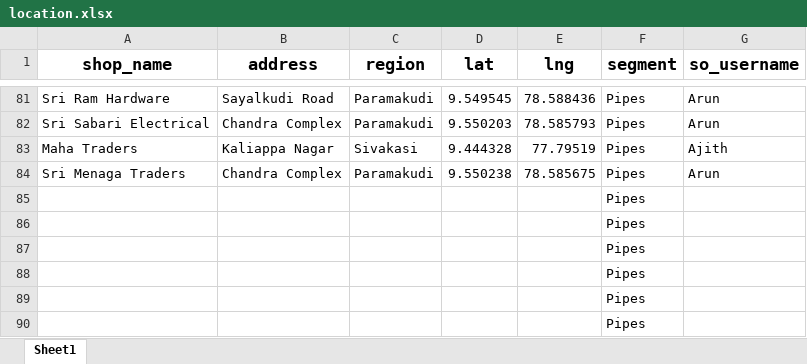
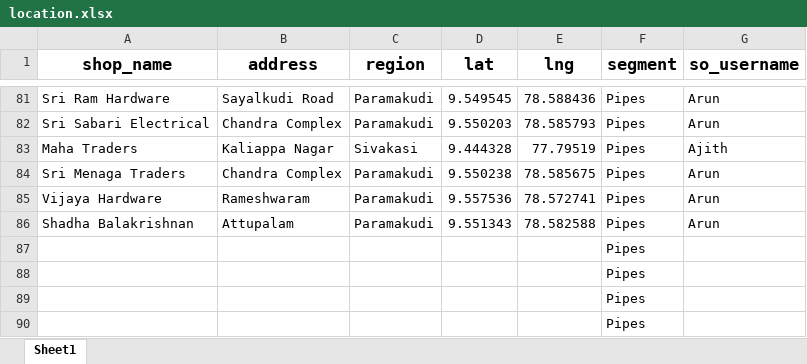
Before and after one commit to Nazreen998/Abhinav_backend, an Excel workbook: data/location.xlsx, sheet Sheet1, drawn as a sheet; only a part is shown, gaps mark what is left out; values as stored, in another font and other column widths than the file's, no borders; removed rows and columns are numbered as before the commit, all else as after; the diff names each change by its address in the sheet, - before the commit and + after, or states it on an @@ line.

Commit message:
Updates XL sheet

```diff
--- a/data/location.xlsx (sheet Sheet1)
+++ b/data/location.xlsx (sheet Sheet1)
-row 85:  |  |  |  |  | Pipes
-row 86:  |  |  |  |  | Pipes
+row 85: Vijaya Hardware | Rameshwaram | Paramakudi | 9.557536 | 78.572741 | Pipes | Arun
+row 86: Shadha Balakrishnan | Attupalam | Paramakudi | 9.551343 | 78.582588 | Pipes | Arun
```
